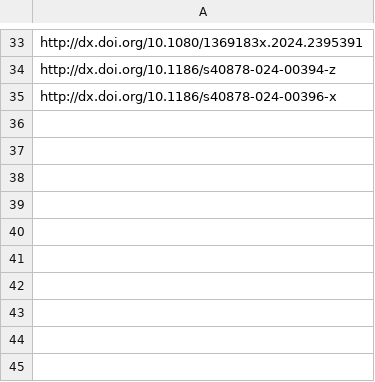
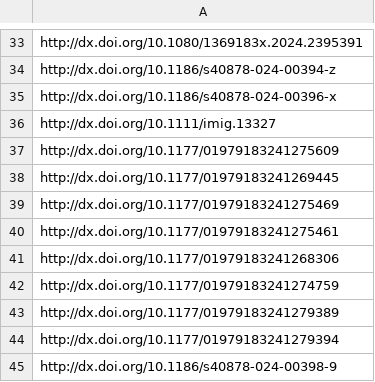
Before and after one commit to sumtxt/picnic, a CSV file: memory/migration_urls.csv, drawn as a sheet; only a part is shown, gaps mark what is left out; the diff names each change by its address in the sheet, - before the commit and + after, or states it on an @@ line.

```diff
--- a/memory/migration_urls.csv
+++ b/memory/migration_urls.csv
+row 36: http://dx.doi.org/10.1111/imig.13327
+row 37: http://dx.doi.org/10.1177/01979183241275609
+row 38: http://dx.doi.org/10.1177/01979183241269445
+row 39: http://dx.doi.org/10.1177/01979183241275469
+row 40: http://dx.doi.org/10.1177/01979183241275461
+row 41: http://dx.doi.org/10.1177/01979183241268306
+row 42: http://dx.doi.org/10.1177/01979183241274759
+row 43: http://dx.doi.org/10.1177/01979183241279389
+row 44: http://dx.doi.org/10.1177/01979183241279394
+row 45: http://dx.doi.org/10.1186/s40878-024-00398-9
```
Also changed, not shown: memory/economics_urls.csv, memory/politics_urls.csv, 7 other files.
